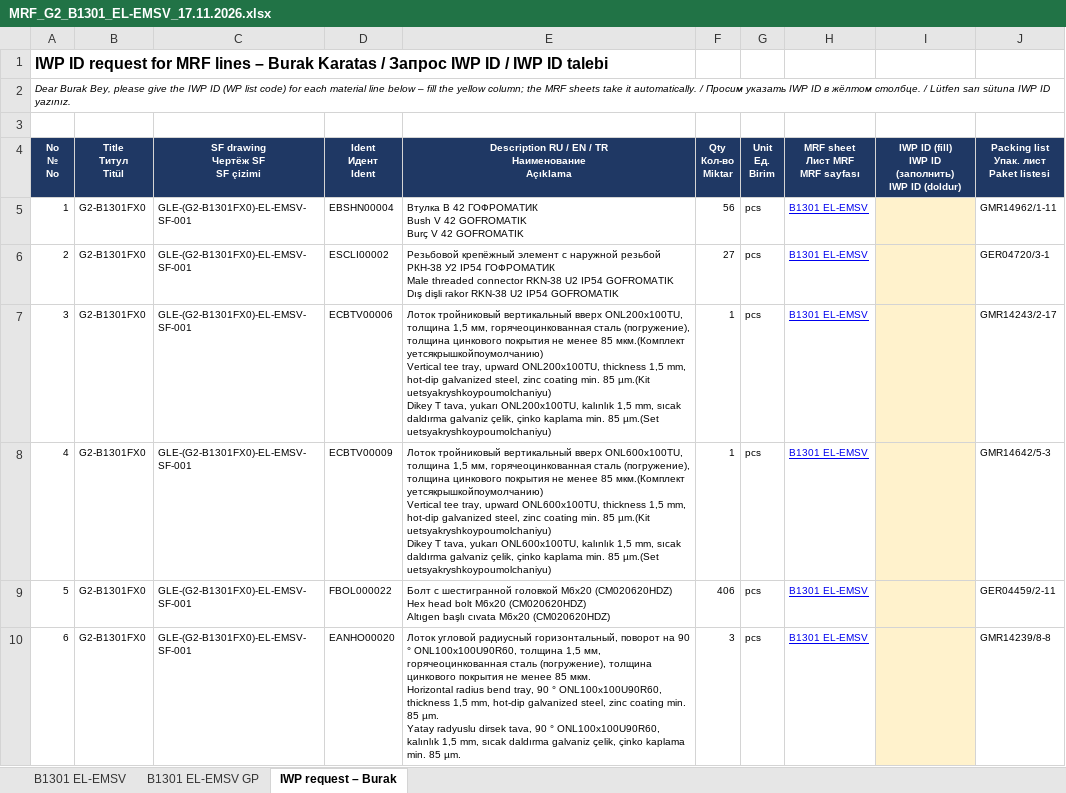
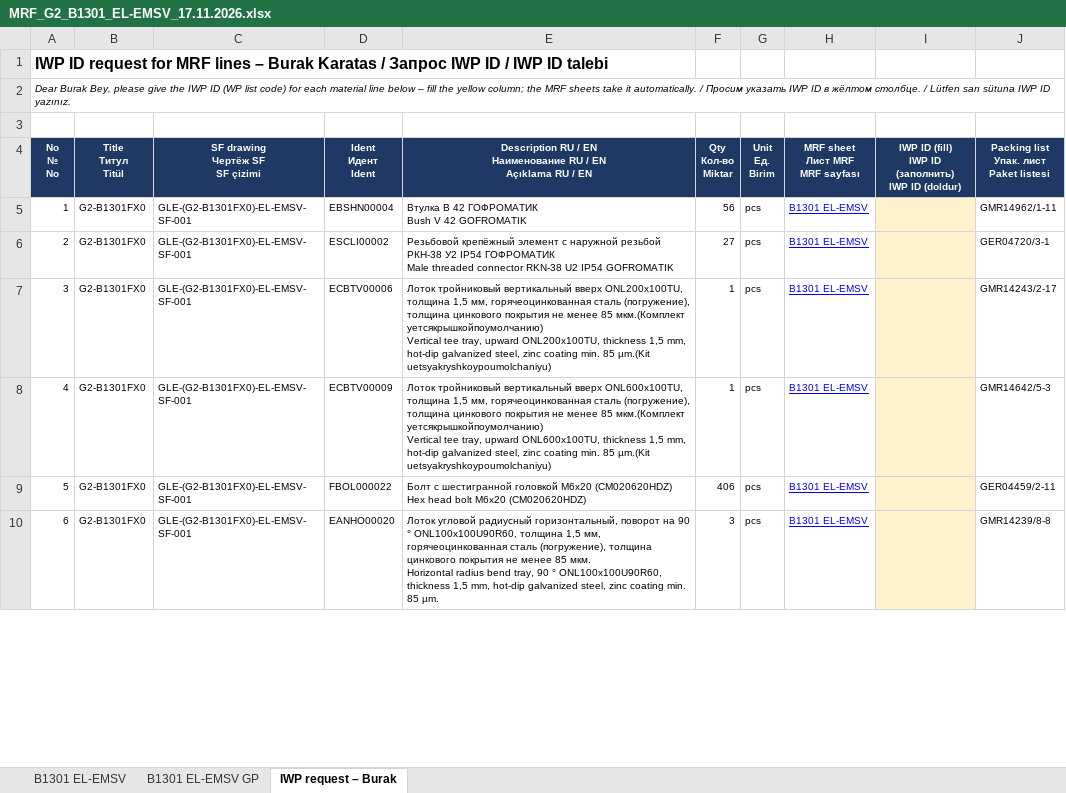
Before and after one commit to kishomani-code/ccr-ustluga, an Excel workbook: mrf/g2/MRF_G2_B1301_EL-EMSV_17.11.2026.xlsx, sheet IWP request – Burak, drawn as a sheet; only a part is shown; values as stored, in another font and other column widths than the file's, no borders; ↵ is a line break in a cell; the diff covers the shown part only; the diff names each change by its address in the sheet, - before the commit and + after, or states it on an @@ line.

```diff
--- a/mrf/g2/MRF_G2_B1301_EL-EMSV_17.11.2026.xlsx (sheet IWP request – Burak)
+++ b/mrf/g2/MRF_G2_B1301_EL-EMSV_17.11.2026.xlsx (sheet IWP request – Burak)
-E4: …/ EN / TR ↵ Наименование ↵ Açıklama
+E4: …/ EN ↵ Наименование RU / EN ↵ Açıklama RU / EN
-E5: …42 GOFROMATIK ↵ Burç V 42 GOFROMATIK
+E5: …42 GOFROMATIK
-E6: …IP54 GOFROMATIK ↵ Dış dişli rakor RKN-38 U2 IP54 GOFROMATIK
+E6: …IP54 GOFROMATIK
-E7: …µm.(Kit uetsyakryshkoypoumolchaniyu) ↵ Dikey T tava, yukarı ONL200x100TU, kalınlık 1,5 mm, sıcak daldırma galvaniz çelik, çinko kaplama min. 85 µm.(Set uetsyakryshkoypoumolchaniyu)
+E7: …µm.(Kit uetsyakryshkoypoumolchaniyu)
-E8: …µm.(Kit uetsyakryshkoypoumolchaniyu) ↵ Dikey T tava, yukarı ONL600x100TU, kalınlık 1,5 mm, sıcak daldırma galvaniz çelik, çinko kaplama min. 85 µm.(Set uetsyakryshkoypoumolchaniyu)
+E8: …µm.(Kit uetsyakryshkoypoumolchaniyu)
-E9: …M6x20 (CM020620HDZ) ↵ Altıgen başlı cıvata M6x20 (CM020620HDZ)
+E9: …M6x20 (CM020620HDZ)
-E10: …85 µm. ↵ Yatay radyuslu dirsek tava, 90 ° ONL100x100U90R60, kalınlık 1,5 mm, sıcak daldırma galvaniz çelik, çinko kaplama min. 85 µm.
+E10: …85 µm.
```
Also changed, not shown: 31 edited cells elsewhere in this sheet, sheet B1301 EL-EMSV GP, sheet B1301 EL-EMSV, mrf/g2/IWP_ID_request_Burak_G2_17.11.2026.xlsx, mrf/g2/MRF_G2_B1101_FA-PSGN_17.11.2026.xlsx, 35 other files.
